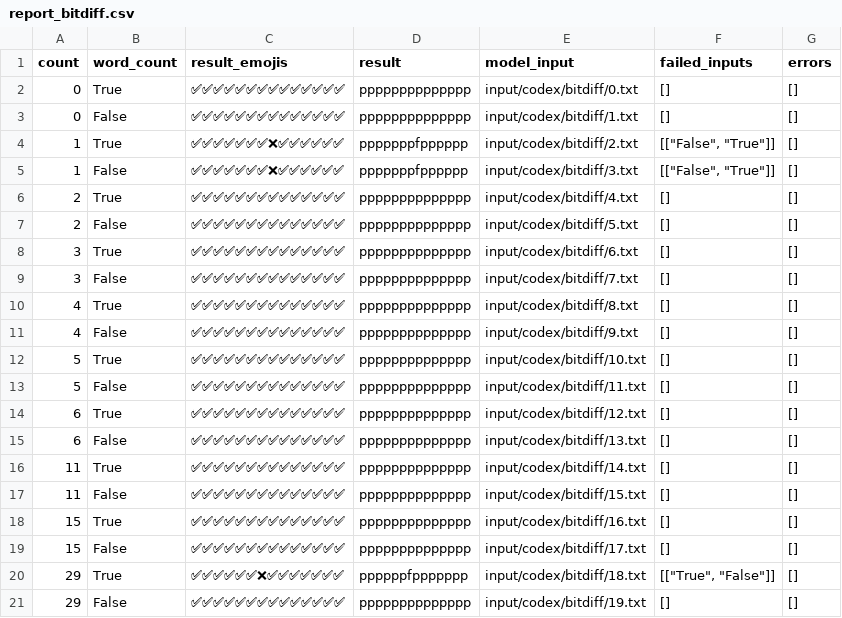
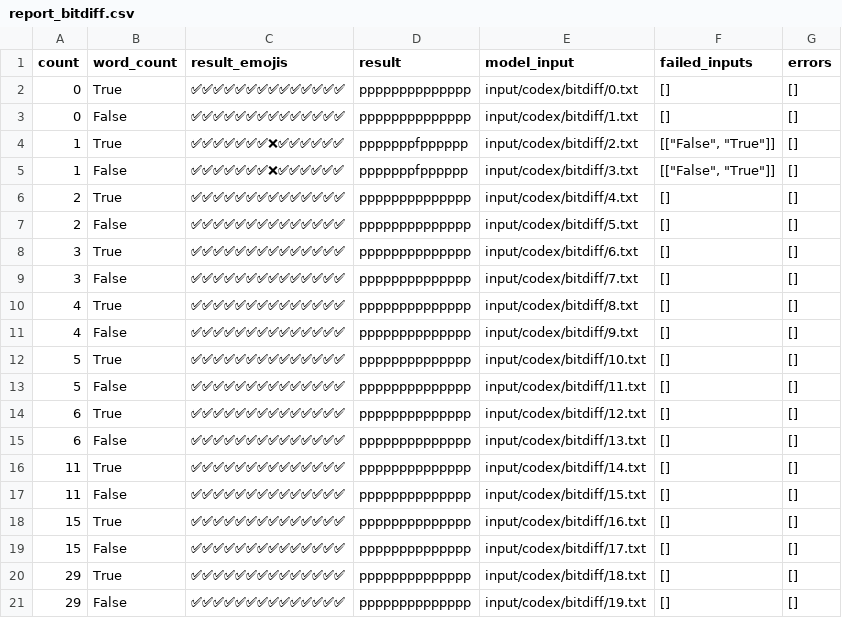
Before and after one commit to furunkel/codex_grid_eval, a CSV file: reports/codex/report_bitdiff.csv, drawn as a sheet.

```diff
--- a/reports/codex/report_bitdiff.csv
+++ b/reports/codex/report_bitdiff.csv
@@ -19,3 +19,3 @@ count,word_count,result_emojis,result,model_input,failed_inputs,errors
 15,False,✅✅✅✅✅✅✅✅✅✅✅✅✅✅,pppppppppppppp,input/codex/bitdiff/17.txt,[],[]
-29,True,✅✅✅✅✅✅❌✅✅✅✅✅✅✅,ppppppfppppppp,input/codex/bitdiff/18.txt,"[[""True"", ""False""]]",[]
+29,True,✅✅✅✅✅✅✅✅✅✅✅✅✅✅,pppppppppppppp,input/codex/bitdiff/18.txt,[],[]
 29,False,✅✅✅✅✅✅✅✅✅✅✅✅✅✅,pppppppppppppp,input/codex/bitdiff/19.txt,[],[]
```
Also changed, not shown: reports/codeparrot/report_bitdiff.csv, reports/codeparrot/report_vars_bitdiff.csv, 50 other files.
